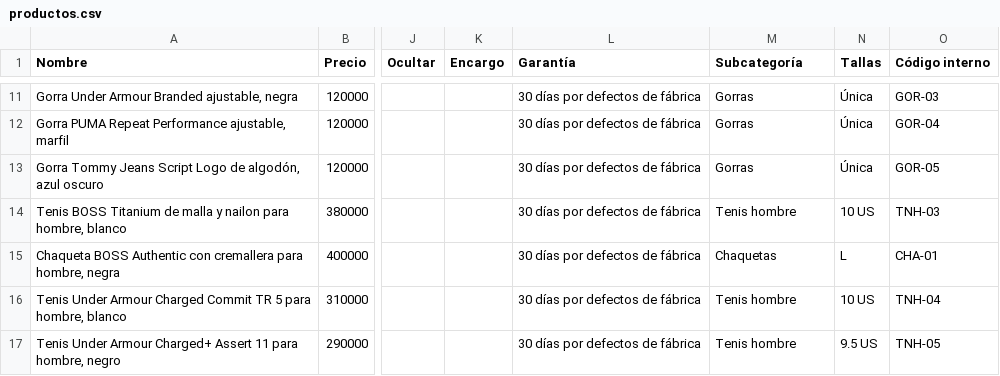
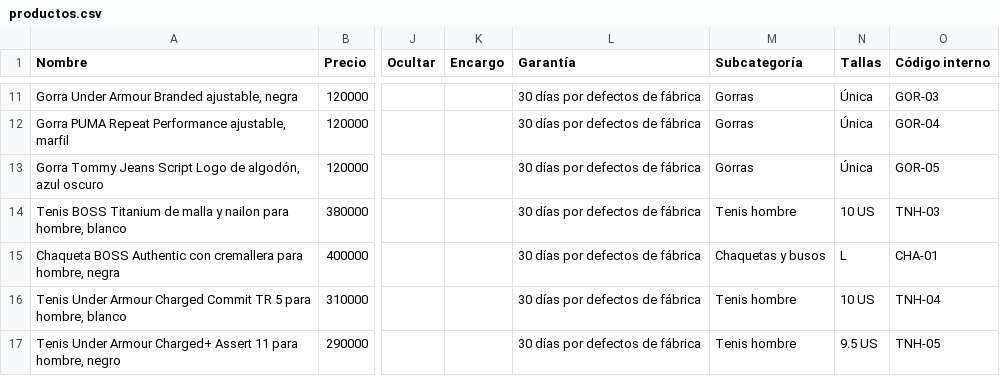
Before and after one commit to jidarragap9-cell/jip, a CSV file: productos.csv, drawn as a sheet; only a part is shown, gaps mark what is left out; the diff names each change by its address in the sheet, - before the commit and + after, or states it on an @@ line.

```diff
--- a/productos.csv
+++ b/productos.csv
-M15 (Subcategoría): Chaquetas
+M15 (Subcategoría): Chaquetas y busos
```
Also changed, not shown: 3 other files.
